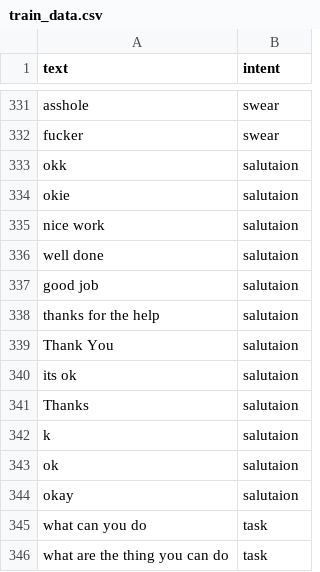
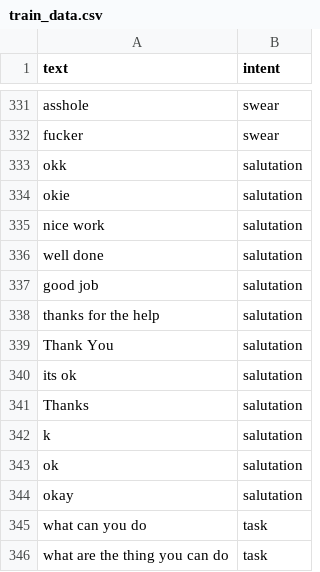
Before and after one commit to surajkarki66/Lucy-Backend, a CSV file: datasets/train_data.csv, drawn as a sheet; only a part is shown, gaps mark what is left out.

```diff
--- a/datasets/train_data.csv
+++ b/datasets/train_data.csv
@@ -332,14 +332,14 @@ asshole,swear
 fucker,swear
-okk,salutaion
-okie,salutaion
-nice work,salutaion
-well done,salutaion
-good job,salutaion
-thanks for the help,salutaion
-Thank You,salutaion
-its ok,salutaion
-Thanks,salutaion
-k,salutaion
-ok,salutaion
-okay,salutaion
+okk,salutation
+okie,salutation
+nice work,salutation
+well done,salutation
+good job,salutation
+thanks for the help,salutation
+Thank You,salutation
+its ok,salutation
+Thanks,salutation
+k,salutation
+ok,salutation
+okay,salutation
 what can you do,task
```
Also changed, not shown: 6 other files.
